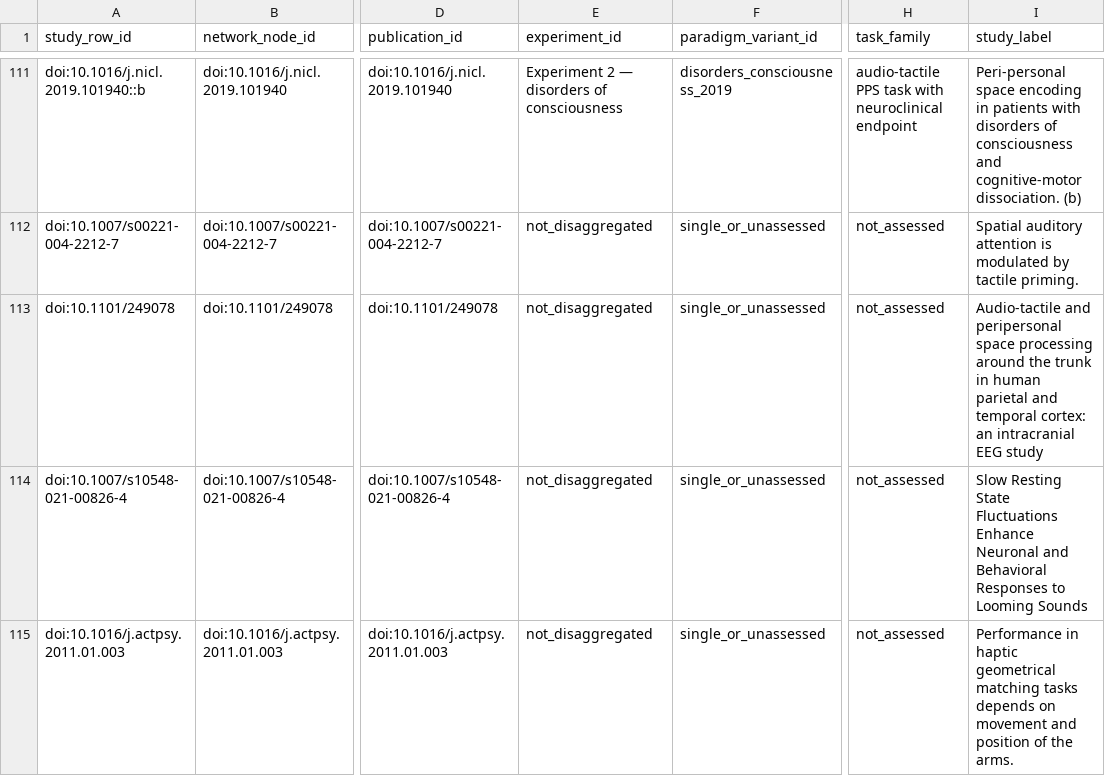
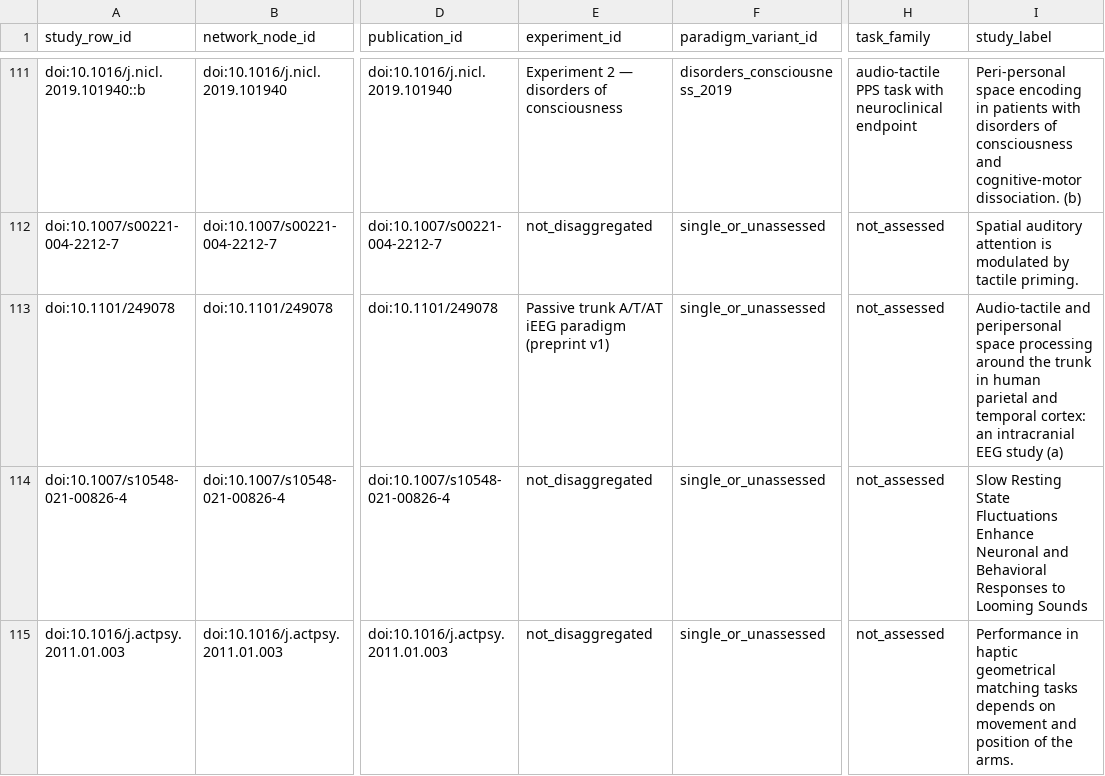
Before and after one commit to GeorgeFejer91/pps-kit, a CSV file: For-AI/research/literature/audiotactile-paper-metadata-audit/publication-parameter-matrix/study_orientation_review.csv, drawn as a sheet; only a part is shown, gaps mark what is left out; the diff names each change by its address in the sheet, - before the commit and + after, or states it on an @@ line.

Commit message:
Complete paired iEEG source contracts and expose per-publication inventory audit

```diff
--- a/For-AI/research/literature/audiotactile-paper-metadata-audit/publication-parameter-matrix/study_orientation_review.csv
+++ b/For-AI/research/literature/audiotactile-paper-metadata-audit/publication-parameter-matrix/study_orientation_review.csv
-E113 (experiment_id): not_disaggregated
+E113 (experiment_id): Passive trunk A/T/AT iEEG paradigm (preprint v1)
-I113 (study_label): …EEG study
+I113 (study_label): …EEG study (a)
```
Also changed, not shown: For-AI/research/literature/audiotactile-paper-metadata-audit/publication-parameter-matrix/parsimonious_contract_review_queue.csv, For-AI/research/literature/audiotactile-paper-metadata-audit/publication-parameter-matrix/parsimonious_contract_summary.csv, 23 other files.
